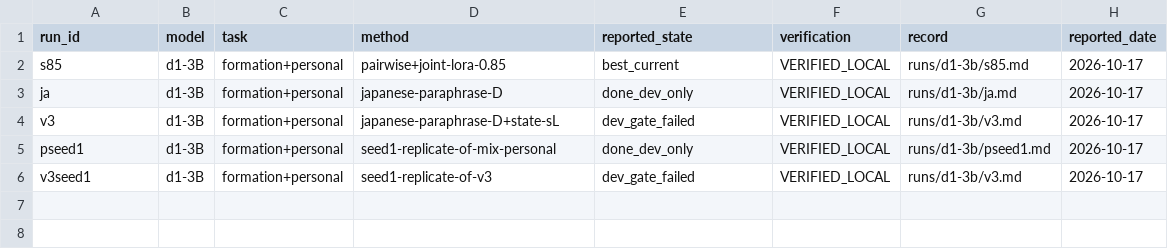
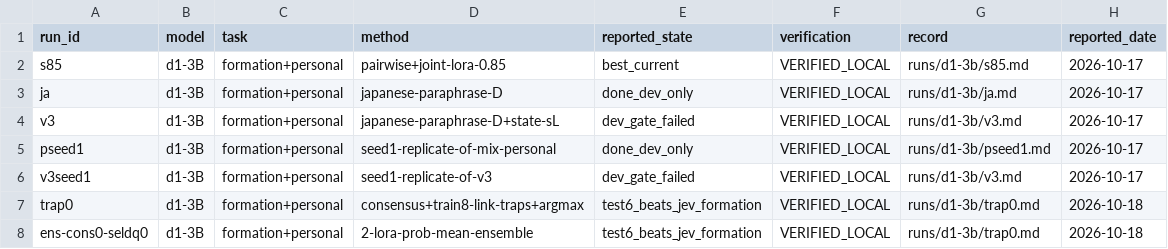
Before and after one commit to haya10hikawa-hub/Atra-llmLab, a CSV file: runs/index.csv, drawn as a sheet.

```diff
--- a/runs/index.csv
+++ b/runs/index.csv
@@ -6 +6,3 @@ pseed1,d1-3B,formation+personal,seed1-replicate-of-mix-personal,done_dev_only,VE
 v3seed1,d1-3B,formation+personal,seed1-replicate-of-v3,dev_gate_failed,VERIFIED_LOCAL,runs/d1-3b/v3.md,2026-10-17
+trap0,d1-3B,formation+personal,consensus+train8-link-traps+argmax,test6_beats_jev_formation,VERIFIED_LOCAL,runs/d1-3b/trap0.md,2026-10-18
+ens-cons0-seldq0,d1-3B,formation+personal,2-lora-prob-mean-ensemble,test6_beats_jev_formation,VERIFIED_LOCAL,runs/d1-3b/trap0.md,2026-10-18
```
Also changed, not shown: 2 other files.
